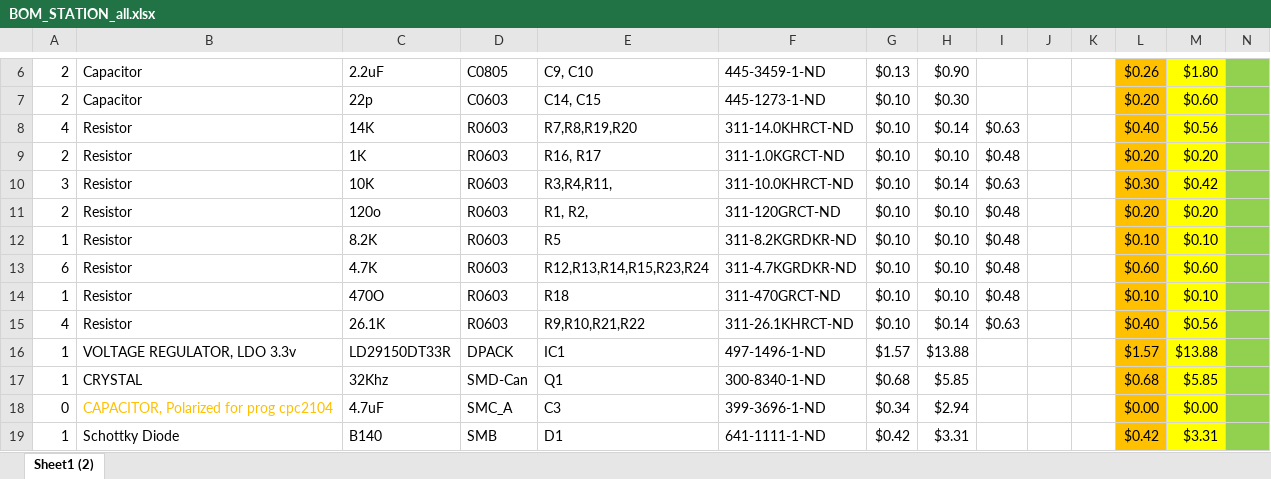
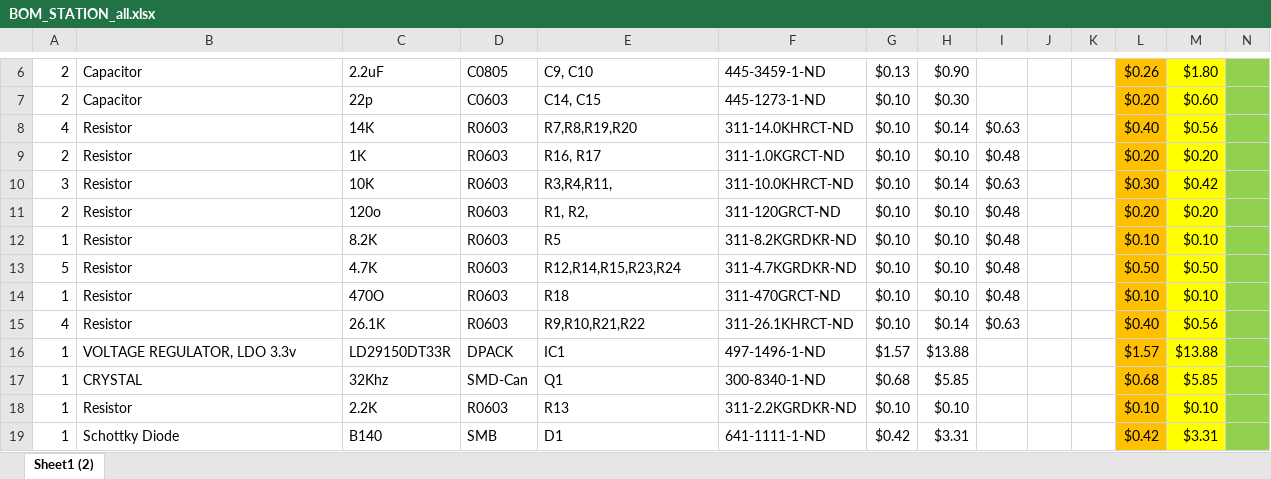
Before and after one commit to garyStofer/Eagle5_PCB, an Excel workbook: Wifi_WX_Station/BOMStuff/BOM_STATION_all.xlsx, sheet Sheet1 (2), drawn as a sheet; only a part is shown, gaps mark what is left out; values as stored, in another font and other column widths than the file's, no borders; removed rows and columns are numbered as before the commit, all else as after; the diff covers the shown part only; the diff names each change by its address in the sheet, - before the commit and + after, or states it on an @@ line.

```diff
--- a/Wifi_WX_Station/BOMStuff/BOM_STATION_all.xlsx (sheet Sheet1 (2))
+++ b/Wifi_WX_Station/BOMStuff/BOM_STATION_all.xlsx (sheet Sheet1 (2))
-A13: 6
+A13: 5
-E13: R12,R13,R14,R15,R23,R24
+E13: R12,R14,R15,R23,R24
-L13: $0.60
+L13: $0.50
-M13: $0.60
+M13: $0.50
-row 18: 0 | CAPACITOR, Polarized for prog cpc2104 | 4.7uF | SMC_A | C3 | 399-3696-1-ND | $0.34 | $2.94 |  |  |  | $0.00 | $0.00
+row 18: 1 | Resistor | 2.2K | R0603 | R13 | 311-2.2KGRDKR-ND | $0.10 | $0.10 |  |  |  | $0.10 | $0.10
```
Also changed, not shown: 2 added rows, 1 removed row and 33 edited cells elsewhere in this sheet, formulas that keep their value, 13 other files.
